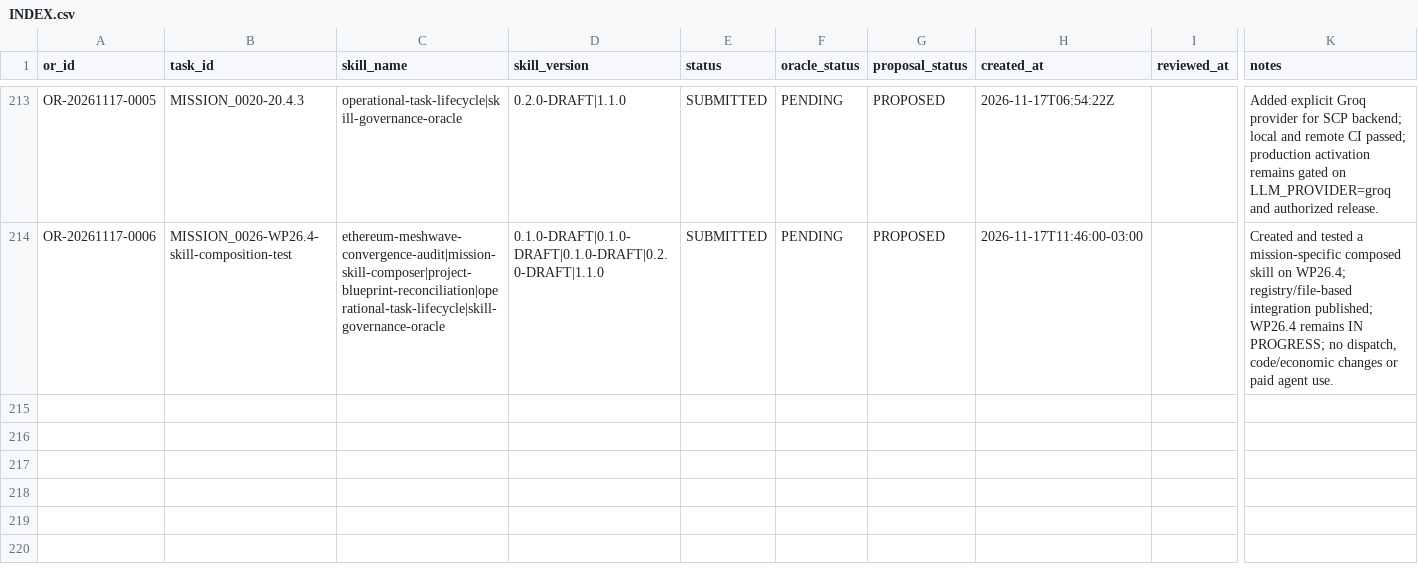
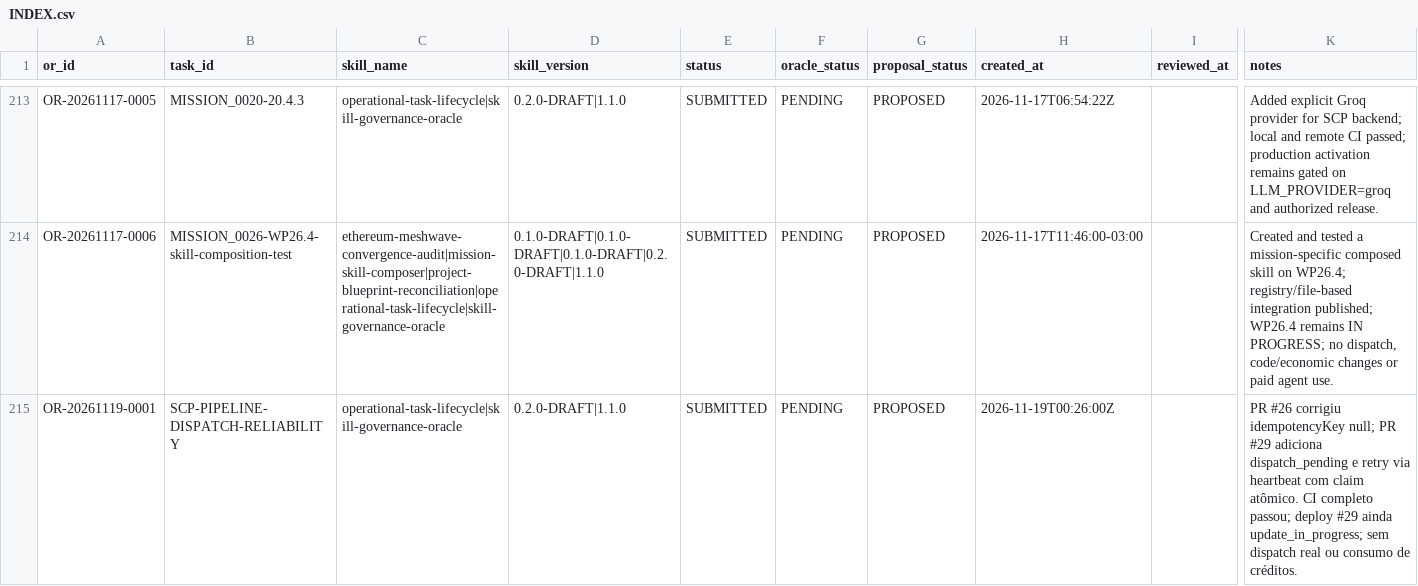
Before and after one commit to meshwave65/SofiaControlPanel, a CSV file: governance/operational_reports/INDEX.csv, drawn as a sheet; only a part is shown, gaps mark what is left out; rows hold the shown columns only; the diff names each change by its address in the sheet, - before the commit and + after, or states it on an @@ line.

Commit message:
docs(ops): index dispatch reliability operational report

```diff
--- a/governance/operational_reports/INDEX.csv
+++ b/governance/operational_reports/INDEX.csv
+row 215: OR-20261119-0001 | SCP-PIPELINE-DISPATCH-RELIABILITY | operational-task-lifecycle|skill-governance-oracle | 0.2.0-DRAFT|1.1.0 | SUBMITTED | PENDING | PROPOSED | 2026-11-19T00:26:00Z |  | PR #26 corrigiu idempotencyKey null; PR #29 adiciona dispatch_pending e retry via heartbeat com claim atômico. CI completo passou; deploy #29 ainda update_in_progress; sem dispatch real ou consumo de créditos.
```
